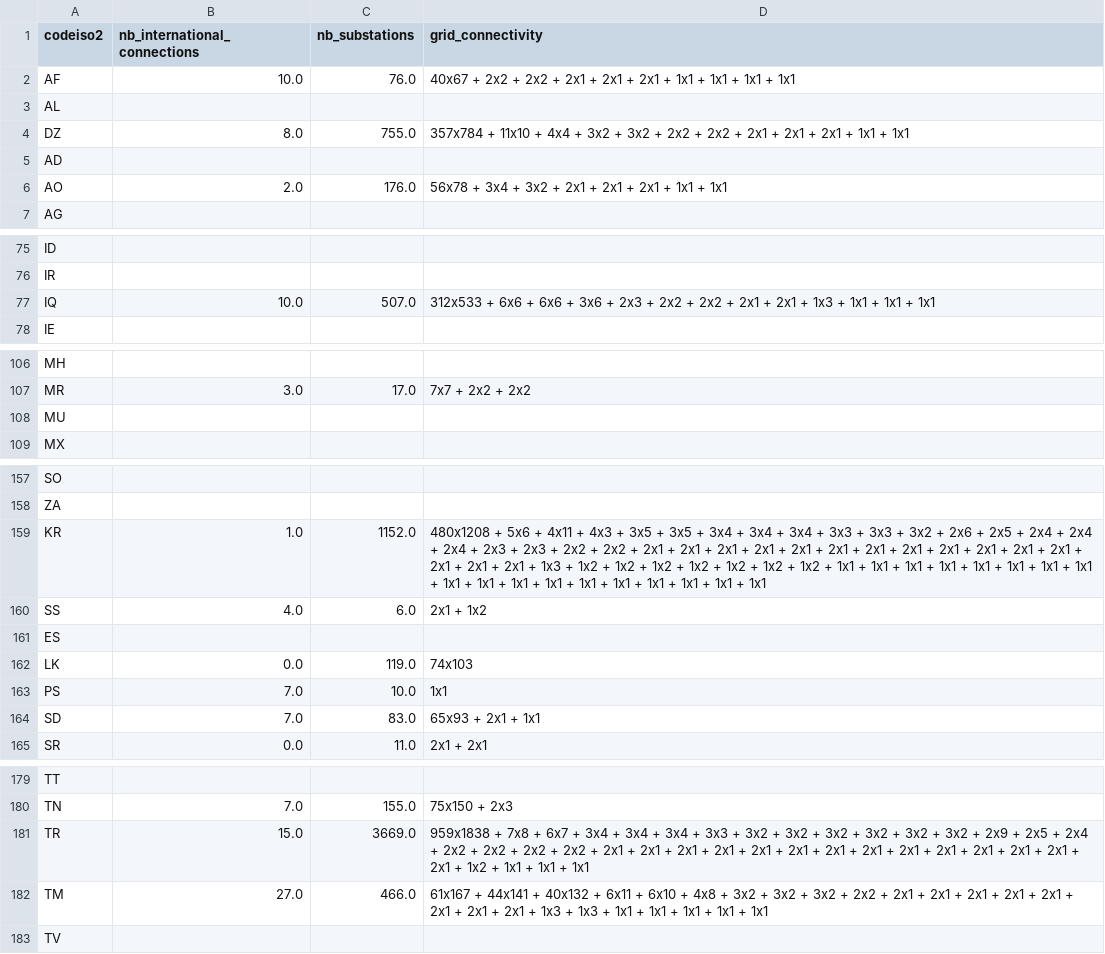
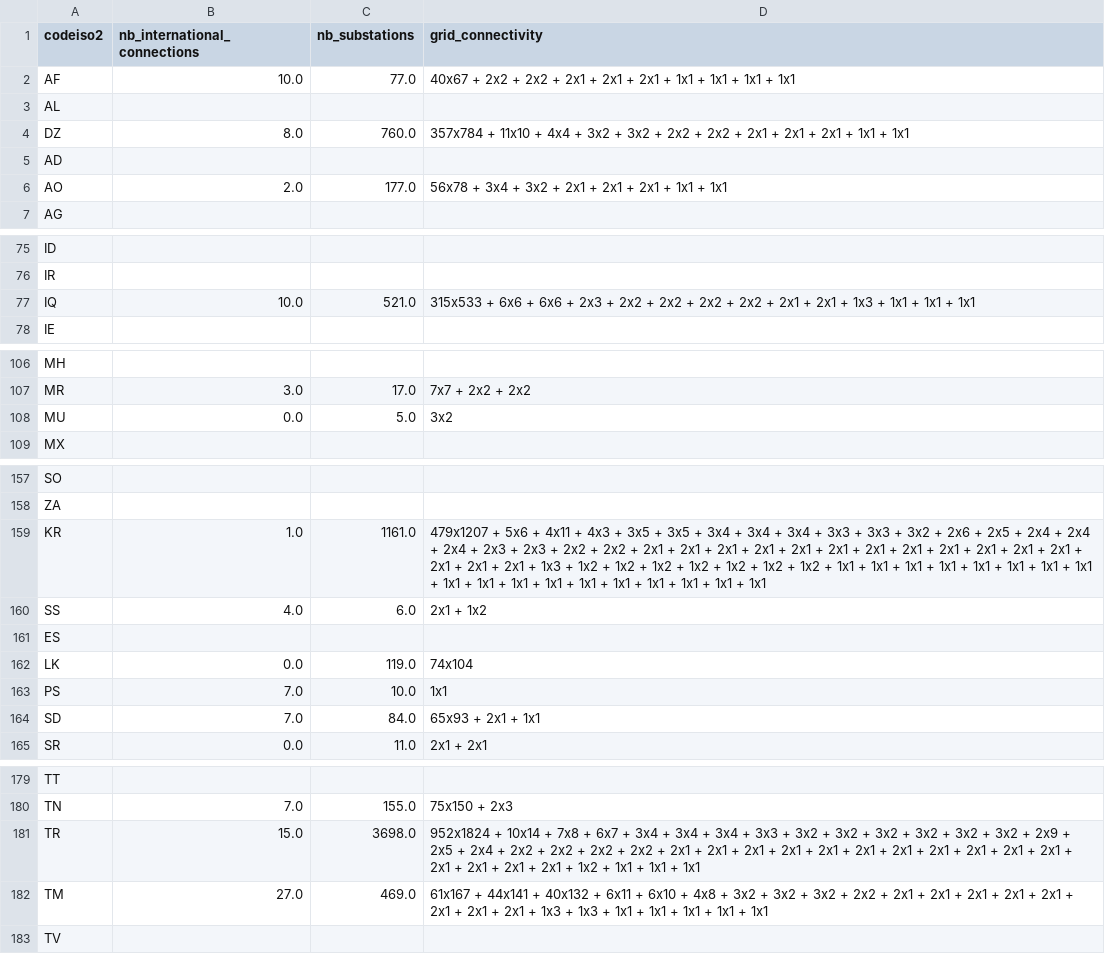
Before and after one commit to ben10dynartio/MapYourGrid-website-files, a CSV file: scripts/countrypages_generation/powergrid_analysis_countries_info.csv, drawn as a sheet; only a part is shown, gaps mark what is left out; the diff covers the shown part only.

```diff
--- a/scripts/countrypages_generation/powergrid_analysis_countries_info.csv
+++ b/scripts/countrypages_generation/powergrid_analysis_countries_info.csv
@@ -1,7 +1,7 @@
 codeiso2,nb_international_connections,nb_substations,grid_connectivity
-AF,10.0,76.0,40x67 + 2x2 + 2x2 + 2x1 + 2x1 + 2x1 + 1x1 + 1x1 + 1x1 + 1x1
+AF,10.0,77.0,40x67 + 2x2 + 2x2 + 2x1 + 2x1 + 2x1 + 1x1 + 1x1 + 1x1 + 1x1
 AL,,,
-DZ,8.0,755.0,357x784 + 11x10 + 4x4 + 3x2 + 3x2 + 2x2 + 2x2 + 2x1 + 2x1 + 2x1 + 1x1 + 1x1
+DZ,8.0,760.0,357x784 + 11x10 + 4x4 + 3x2 + 3x2 + 2x2 + 2x2 + 2x1 + 2x1 + 2x1 + 1x1 + 1x1
 AD,,,
-AO,2.0,176.0,56x78 + 3x4 + 3x2 + 2x1 + 2x1 + 2x1 + 1x1 + 1x1
+AO,2.0,177.0,56x78 + 3x4 + 3x2 + 2x1 + 2x1 + 2x1 + 1x1 + 1x1
 AG,,,
@@ -76,3 +76,3 @@ ID,,,
 IR,,,
-IQ,10.0,507.0,312x533 + 6x6 + 6x6 + 3x6 + 2x3 + 2x2 + 2x2 + 2x1 + 2x1 + 1x3 + 1x1 + 1x1 + 1x1
+IQ,10.0,521.0,315x533 + 6x6 + 6x6 + 2x3 + 2x2 + 2x2 + 2x2 + 2x2 + 2x1 + 2x1 + 1x3 + 1x1 + 1x1 + 1x1
 IE,,,
@@ -107,3 +107,3 @@ MH,,,
 MR,3.0,17.0,7x7 + 2x2 + 2x2
-MU,,,
+MU,0.0,5.0,3x2
 MX,,,
@@ -158,8 +158,8 @@ SO,,,
 ZA,,,
-KR,1.0,1152.0,480x1208 + 5x6 + 4x11 + 4x3 + 3x5 + 3x5 + 3x4 + 3x4 + 3x4 + 3x3 + 3x3 + 3x2 + 2x6 + 2x5 + 2x4 + 2x4 + 2x4 + 2x3 + 2x3 + 2x2 + 2x2 + 2x1 + 2x1 + 2x1 + 2x1 + 2x1 + 2x1 + 2x1 + 2x1 + 2x1 + 2x1 + 2x1 + 2x1 + 2x1 + 2x1 + 2x1 + 1x3 + 1x2 + 1x2 + 1x2 + 1x2 + 1x2 + 1x2 + 1x2 + 1x1 + 1x1 + 1x1 + 1x1 + 1x1 + 1x1 + 1x1 + 1x1 + 1x1 + 1x1 + 1x1 + 1x1 + 1x1 + 1x1 + 1x1 + 1x1 + 1x1 + 1x1
+KR,1.0,1161.0,479x1207 + 5x6 + 4x11 + 4x3 + 3x5 + 3x5 + 3x4 + 3x4 + 3x4 + 3x3 + 3x3 + 3x2 + 2x6 + 2x5 + 2x4 + 2x4 + 2x4 + 2x3 + 2x3 + 2x2 + 2x2 + 2x1 + 2x1 + 2x1 + 2x1 + 2x1 + 2x1 + 2x1 + 2x1 + 2x1 + 2x1 + 2x1 + 2x1 + 2x1 + 2x1 + 2x1 + 1x3 + 1x2 + 1x2 + 1x2 + 1x2 + 1x2 + 1x2 + 1x2 + 1x1 + 1x1 + 1x1 + 1x1 + 1x1 + 1x1 + 1x1 + 1x1 + 1x1 + 1x1 + 1x1 + 1x1 + 1x1 + 1x1 + 1x1 + 1x1 + 1x1 + 1x1
 SS,4.0,6.0,2x1 + 1x2
 ES,,,
-LK,0.0,119.0,74x103
+LK,0.0,119.0,74x104
 PS,7.0,10.0,1x1
-SD,7.0,83.0,65x93 + 2x1 + 1x1
+SD,7.0,84.0,65x93 + 2x1 + 1x1
 SR,0.0,11.0,2x1 + 2x1
@@ -180,4 +180,4 @@ TT,,,
 TN,7.0,155.0,75x150 + 2x3
-TR,15.0,3669.0,959x1838 + 7x8 + 6x7 + 3x4 + 3x4 + 3x4 + 3x3 + 3x2 + 3x2 + 3x2 + 3x2 + 3x2 + 3x2 + 2x9 + 2x5 + 2x4 + 2x2 + 2x2 + 2x2 + 2x2 + 2x1 + 2x1 + 2x1 + 2x1 + 2x1 + 2x1 + 2x1 + 2x1 + 2x1 + 2x1 + 2x1 + 2x1 + 2x1 + 2x1 + 1x2 + 1x1 + 1x1 + 1x1
-TM,27.0,466.0,61x167 + 44x141 + 40x132 + 6x11 + 6x10 + 4x8 + 3x2 + 3x2 + 3x2 + 2x2 + 2x1 + 2x1 + 2x1 + 2x1 + 2x1 + 2x1 + 2x1 + 2x1 + 1x3 + 1x3 + 1x1 + 1x1 + 1x1 + 1x1 + 1x1
+TR,15.0,3698.0,952x1824 + 10x14 + 7x8 + 6x7 + 3x4 + 3x4 + 3x4 + 3x3 + 3x2 + 3x2 + 3x2 + 3x2 + 3x2 + 3x2 + 2x9 + 2x5 + 2x4 + 2x2 + 2x2 + 2x2 + 2x2 + 2x1 + 2x1 + 2x1 + 2x1 + 2x1 + 2x1 + 2x1 + 2x1 + 2x1 + 2x1 + 2x1 + 2x1 + 2x1 + 2x1 + 2x1 + 1x2 + 1x1 + 1x1 + 1x1
+TM,27.0,469.0,61x167 + 44x141 + 40x132 + 6x11 + 6x10 + 4x8 + 3x2 + 3x2 + 3x2 + 2x2 + 2x1 + 2x1 + 2x1 + 2x1 + 2x1 + 2x1 + 2x1 + 2x1 + 1x3 + 1x3 + 1x1 + 1x1 + 1x1 + 1x1 + 1x1
 TV,,,
```
Also changed, not shown: 31 edited cells elsewhere in this file, 2 other files.
